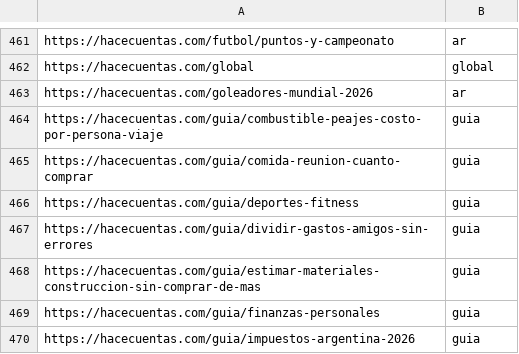
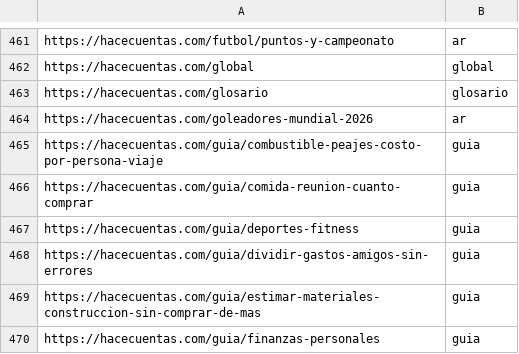
Before and after one commit to grblasquiz/hacecuentas, a CSV file: public/google-page-feed.csv, drawn as a sheet; only a part is shown, gaps mark what is left out; the shorter side is filled out with more unchanged rows; the diff names each change by its address in the sheet, - before the commit and + after, or states it on an @@ line.

```diff
--- a/public/google-page-feed.csv
+++ b/public/google-page-feed.csv
+row 463: https://hacecuentas.com/glosario | glosario
```
Also changed, not shown: public/datasets/dolar-blue-argentina-historico.csv, public/datasets/dolar-oficial-argentina-historico.csv, 35 other files.
